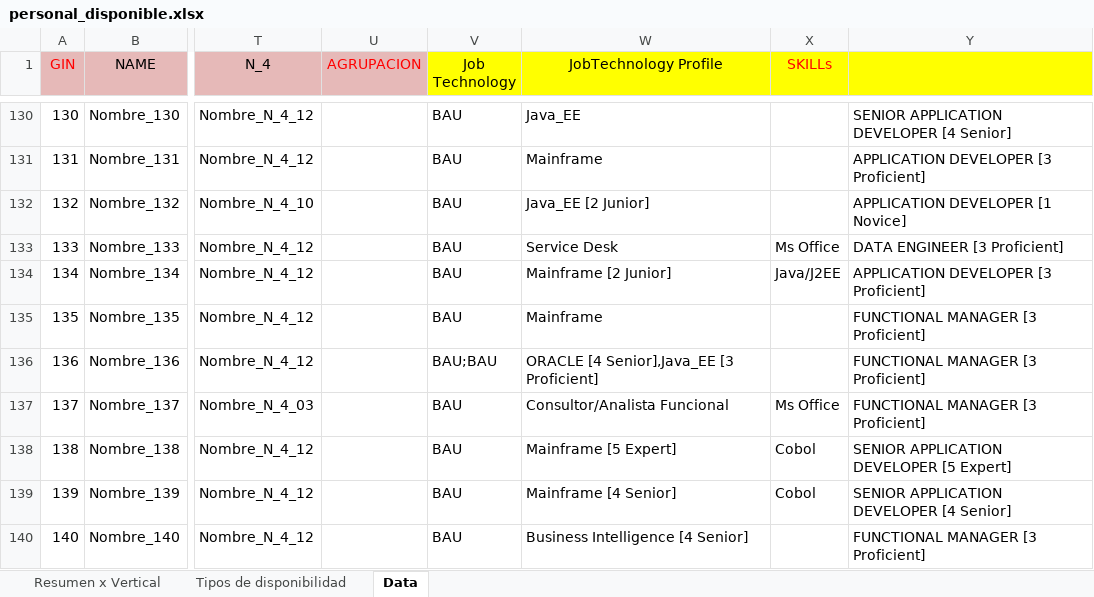
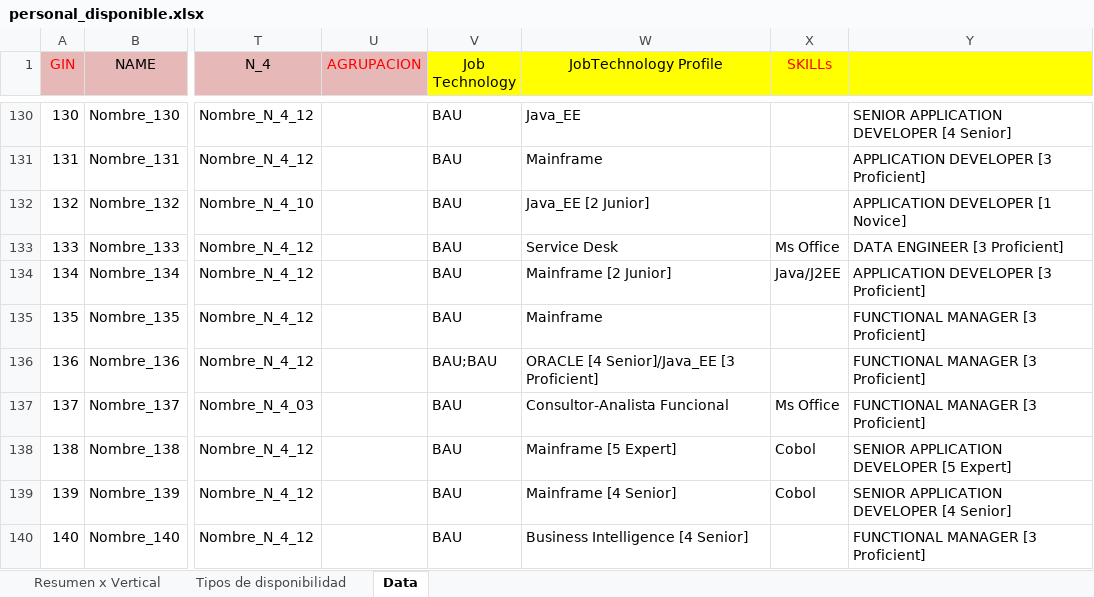
Before and after one commit to rubencuellar22/Eviden-Disponible---Grupo-3, an Excel workbook: Spring/back_personal_disponible/src/main/resources/files/personal_disponible.xlsx, sheet Data, drawn as a sheet; only a part is shown, gaps mark what is left out; values as stored, in another font and other column widths than the file's, no borders; the diff covers the shown part only; the diff names each change by its address in the sheet, - before the commit and + after, or states it on an @@ line.

```diff
--- a/Spring/back_personal_disponible/src/main/resources/files/personal_disponible.xlsx (sheet Data)
+++ b/Spring/back_personal_disponible/src/main/resources/files/personal_disponible.xlsx (sheet Data)
-W136 (JobTechnology Profile): ORACLE [4 Senior],Java_EE [3 Proficient]
+W136 (JobTechnology Profile): ORACLE [4 Senior]/Java_EE [3 Proficient]
-W137 (JobTechnology Profile): Consultor/Analista Funcional
+W137 (JobTechnology Profile): Consultor-Analista Funcional
```
Also changed, not shown: 11 edited cells elsewhere in this sheet, 3 other files.
